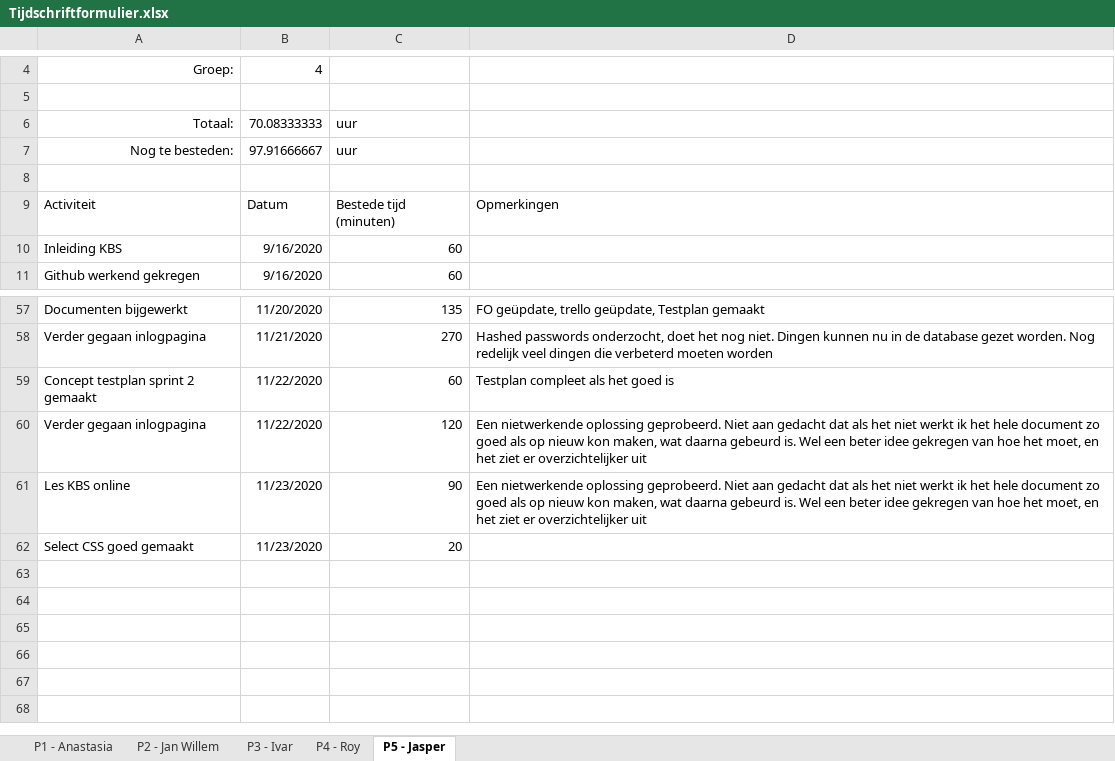
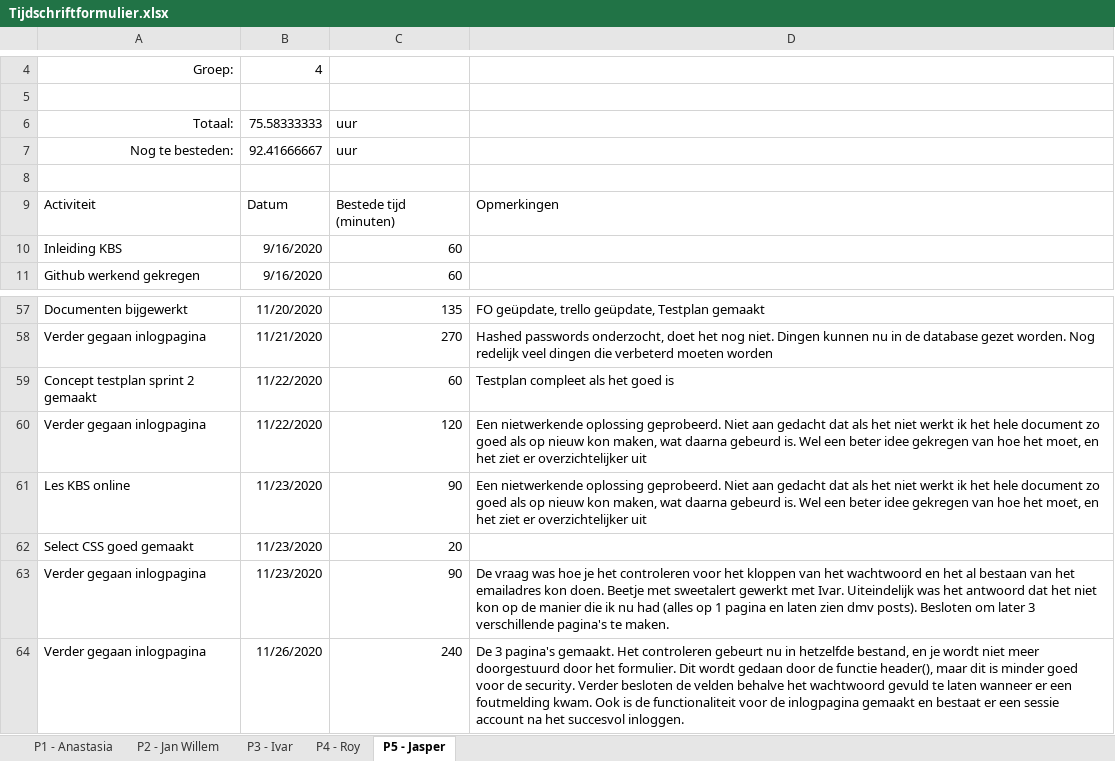
Before and after one commit to thesmallwan123/NerdyGadgets, an Excel workbook: Documenten/Tijdschriftformulier.xlsx, sheet P5 - Jasper, drawn as a sheet; only a part is shown, gaps mark what is left out; values as stored, in another font and other column widths than the file's, no borders; table styles not drawn; the diff names each change by its address in the sheet, - before the commit and + after, or states it on an @@ line.

```diff
--- a/Documenten/Tijdschriftformulier.xlsx (sheet P5 - Jasper)
+++ b/Documenten/Tijdschriftformulier.xlsx (sheet P5 - Jasper)
-B6: 70.08333333
+B6: 75.58333333
-B7: 97.91666667
+B7: 92.41666667
+row 63: Verder gegaan inlogpagina | 11/23/2020 | 90 | De vraag was hoe je het controleren voor het kloppen van het wachtwoord en het al bestaan van het emailadres kon doen. Beetje met sweetalert gewerkt met Ivar. Uiteindelijk was het antwoord dat het niet kon op de manier die ik nu had (alles op 1 pagina en laten zien dmv posts). Besloten om later 3 verschillende pagina's te maken.
+row 64: Verder gegaan inlogpagina | 11/26/2020 | 240 | De 3 pagina's gemaakt. Het controleren gebeurt nu in hetzelfde bestand, en je wordt niet meer doorgestuurd door het formulier. Dit wordt gedaan door de functie header(), maar dit is minder goed voor de security. Verder besloten de velden behalve het wachtwoord gevuld te laten wanneer er een foutmelding kwam. Ook is de functionaliteit voor de inlogpagina gemaakt en bestaat er een sessie account na het succesvol inloggen.
```
Also changed, not shown: 5 other files.
